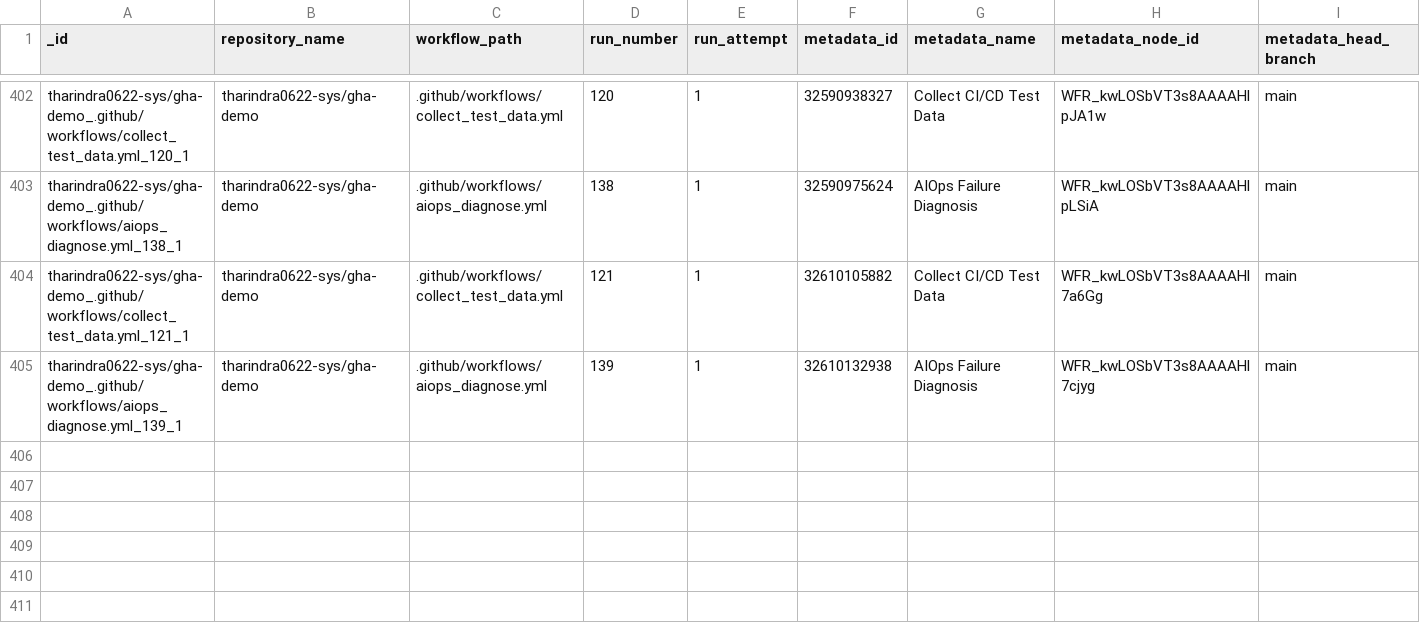
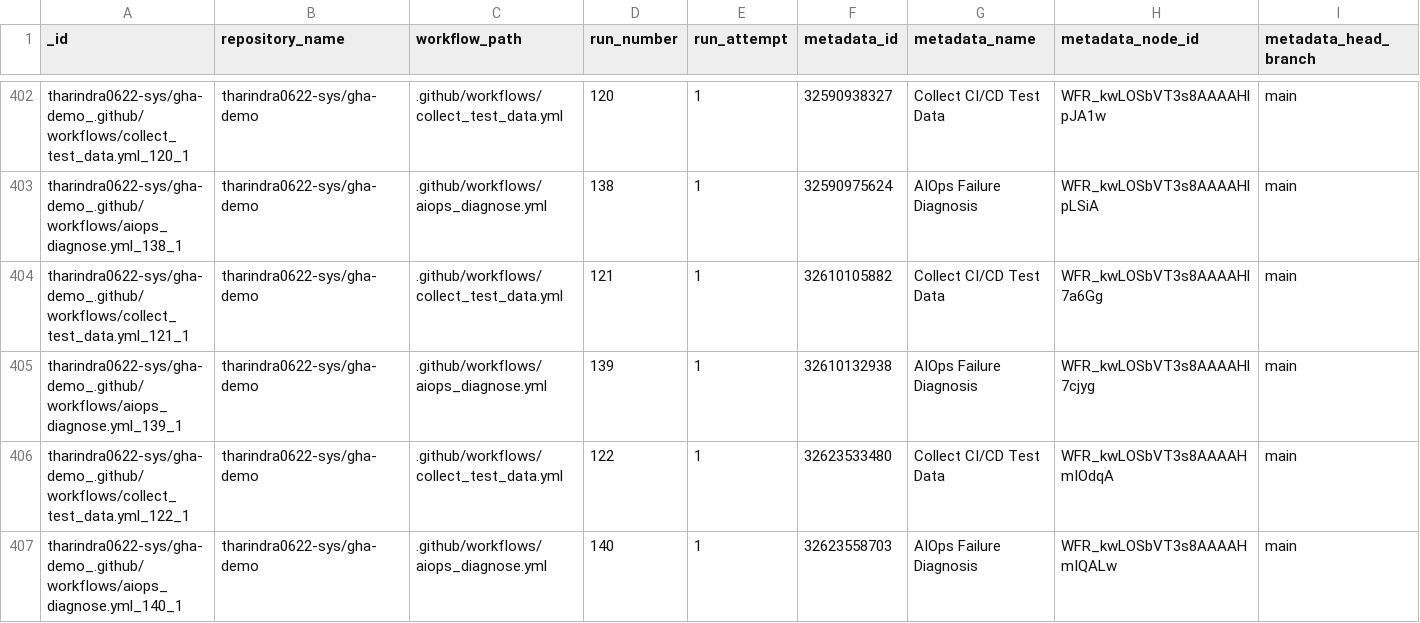
Before and after one commit to tharindra0622-sys/gha-demo, a CSV file: data/predictions.csv, drawn as a sheet; only a part is shown, gaps mark what is left out; rows hold the shown columns only; the diff names each change by its address in the sheet, - before the commit and + after, or states it on an @@ line.

```diff
--- a/data/predictions.csv
+++ b/data/predictions.csv
+row 406: tharindra0622-sys/gha-demo_.github/workflows/collect_test_data.yml_122_1 | tharindra0622-sys/gha-demo | .github/workflows/collect_test_data.yml | 122 | 1 | 32623533480 | Collect CI/CD Test Data | WFR_kwLOSbVT3s8AAAAHmIOdqA | main
+row 407: tharindra0622-sys/gha-demo_.github/workflows/aiops_diagnose.yml_140_1 | tharindra0622-sys/gha-demo | .github/workflows/aiops_diagnose.yml | 140 | 1 | 32623558703 | AIOps Failure Diagnosis | WFR_kwLOSbVT3s8AAAAHmIQALw | main
```
Also changed, not shown: data/test_data.csv, 1 other file.
